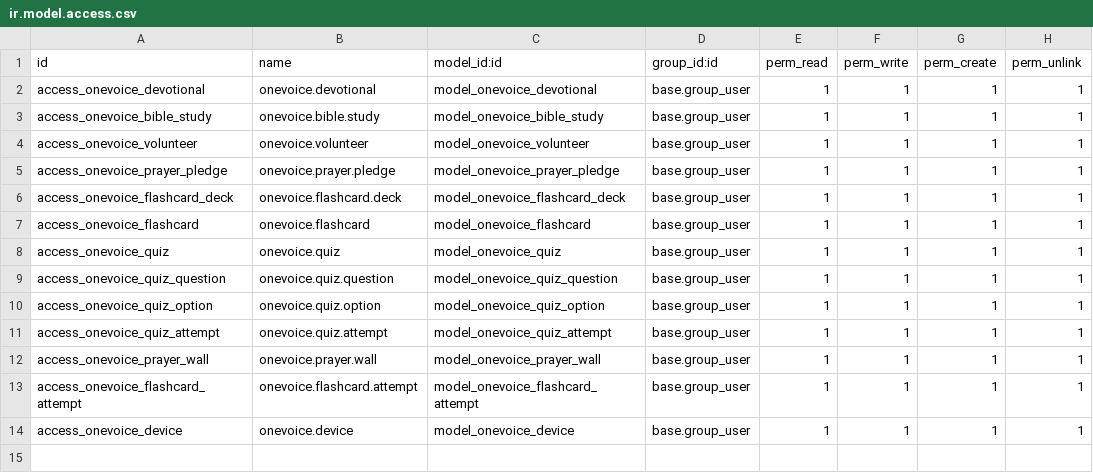
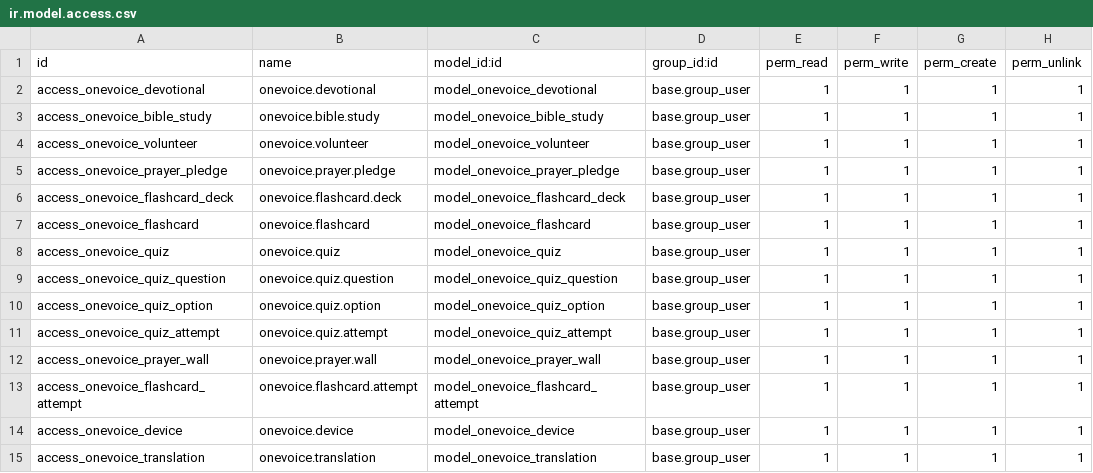
Before and after one commit to isaias322/Christian-Revive, a CSV file: onevoice27/security/ir.model.access.csv, drawn as a sheet.

Commit message:
translation update in onevoice27

```diff
--- a/onevoice27/security/ir.model.access.csv
+++ b/onevoice27/security/ir.model.access.csv
@@ -14 +14,2 @@ access_onevoice_flashcard_attempt,onevoice.flashcard.attempt,model_onevoice_flas
 access_onevoice_device,onevoice.device,model_onevoice_device,base.group_user,1,1,1,1
+access_onevoice_translation,onevoice.translation,model_onevoice_translation,base.group_user,1,1,1,1
```
Also changed, not shown: 5 other files.
